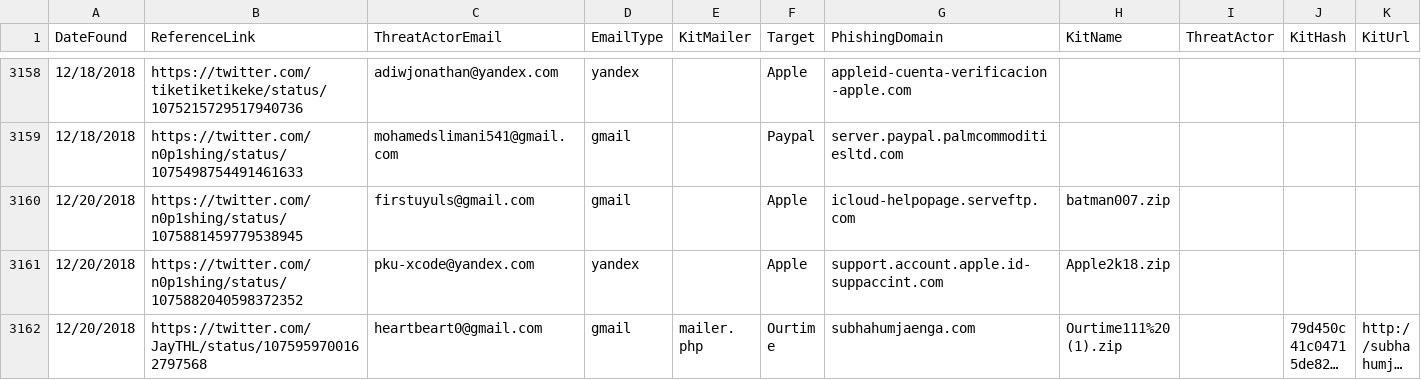
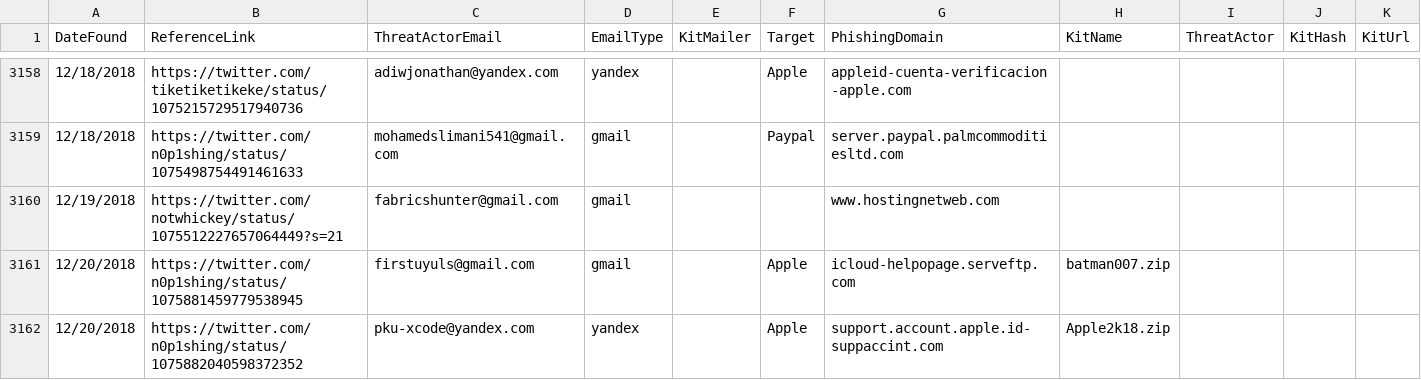
Before and after one commit to neonprimetime/PhishingKitTracker, a CSV file: PhishingKitTracker.csv, drawn as a sheet; only a part is shown, gaps mark what is left out; the shorter side is filled out with more unchanged rows; long unchanged cells end in ….

Commit message:
notwhickey
notwhickey

```diff
--- a/PhishingKitTracker.csv
+++ b/PhishingKitTracker.csv
@@ -3159,2 +3159,3 @@ DateFound,ReferenceLink,ThreatActorEmail,EmailType,KitMailer,Target,PhishingDoma
 12/18/2018,https://twitter.com/n0p1shing/status/1075498754491461633,mohamedslimani541@gmail.com,gmail,,Paypal,server.paypal.palmcommoditiesltd.com,,,,
+12/19/2018,https://twitter.com/notwhickey/status/1075512227657064449?s=21,fabricshunter@gmail.com,gmail,,,www.hostingnetweb.com,,,,
 12/20/2018,https://twitter.com/n0p1shing/status/1075881459779538945,firstuyuls@gmail.com,gmail,,Apple,icloud-helpopage.serveftp.com,batman007.zip,,,,
```
